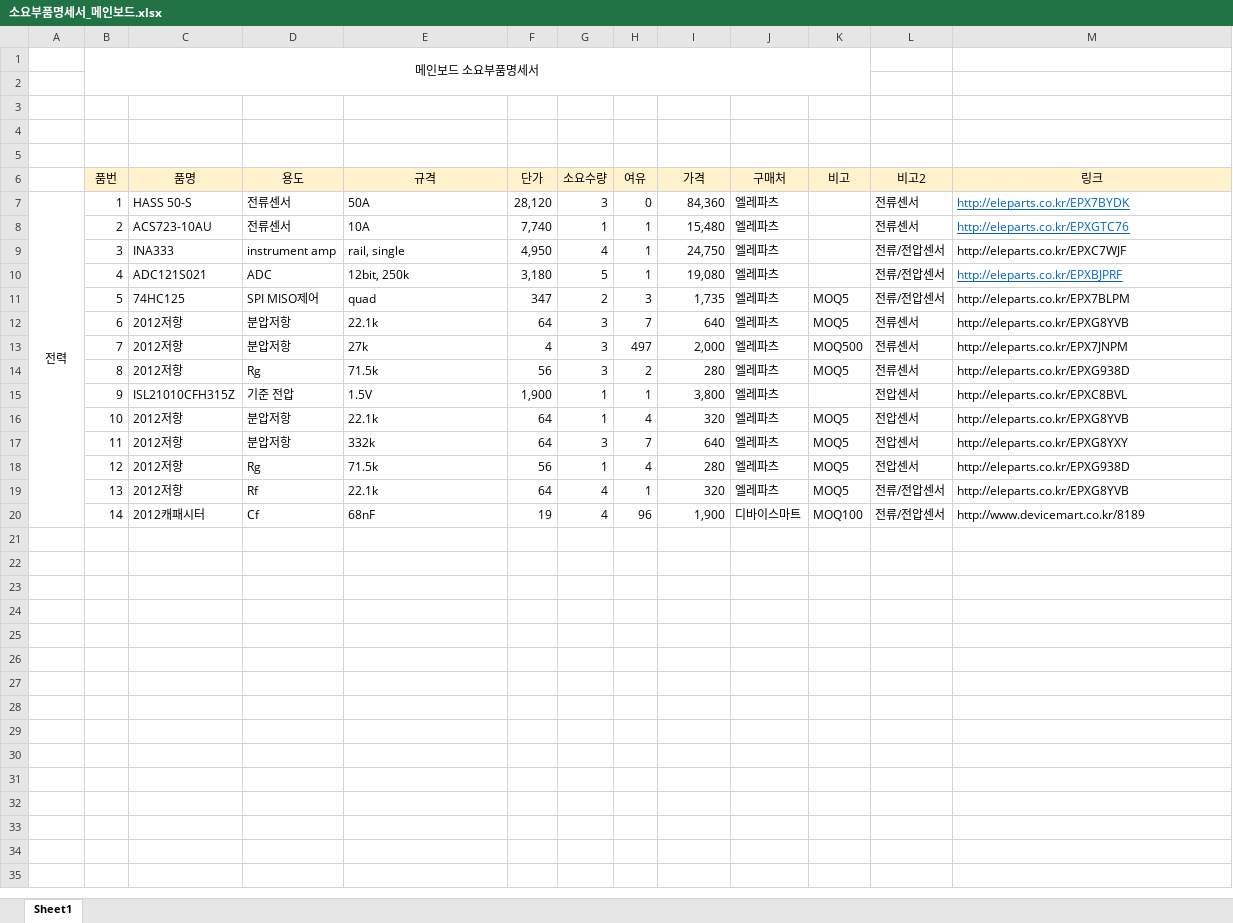
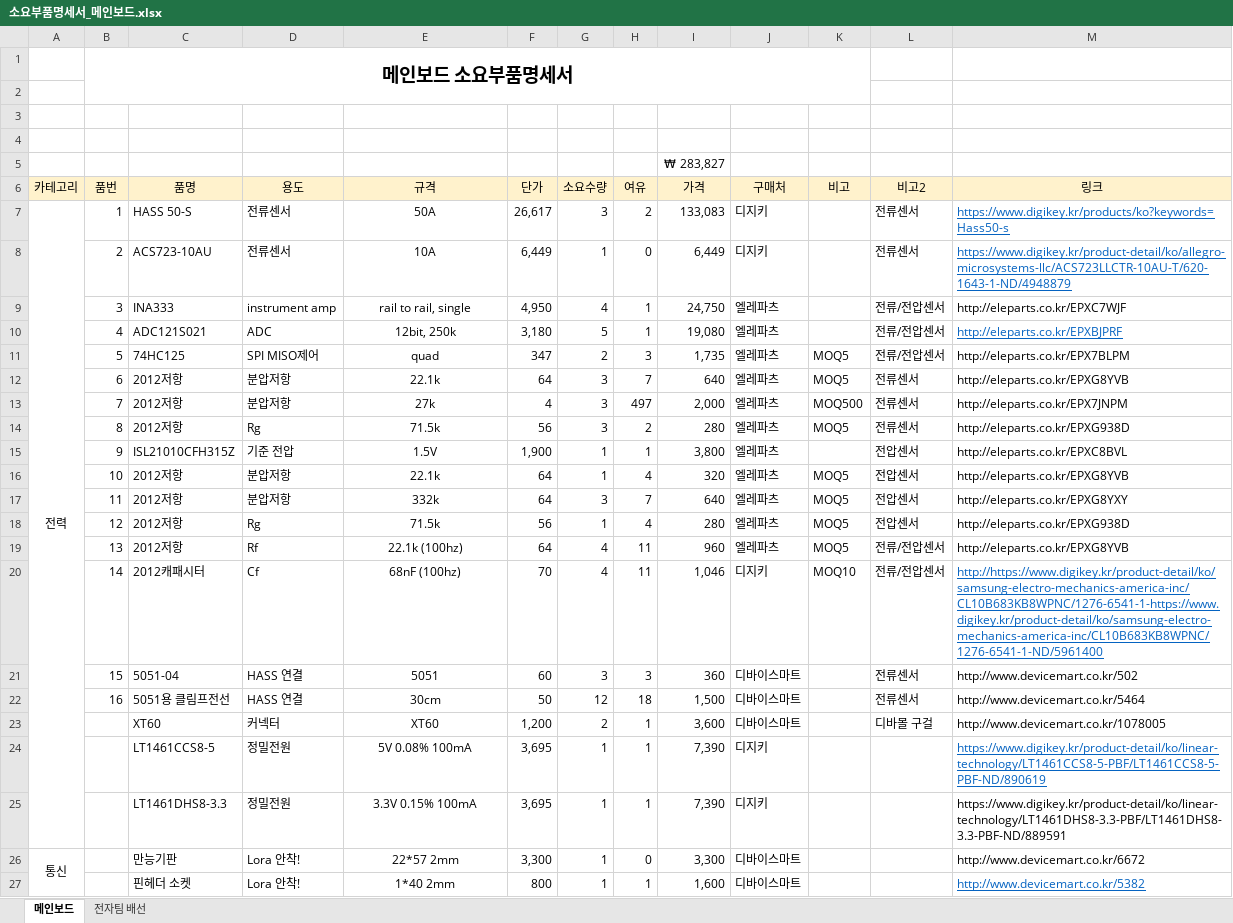
Before and after one commit to jong950715/teageuk, an Excel workbook: 소요부품명세서_메인보드.xlsx, sheet 메인보드, drawn as a sheet; only a part is shown; values as stored, in another font and other column widths than the file's, no borders; removed rows and columns are numbered as before the commit, all else as after; the diff covers the shown part only; the diff names each change by its address in the sheet, - before the commit and + after, or states it on an @@ line.

```diff
--- a/소요부품명세서_메인보드.xlsx (sheet 메인보드)
+++ b/소요부품명세서_메인보드.xlsx (sheet 메인보드)
-sheet tab: Sheet1
+sheet tab: 메인보드
+sheet tab: 전자팀 배선
-B1 bold: off
+B1 bold: on, text size: larger
-I5 (가격): (empty)
+I5 (가격): ₩ 283,827
-A6: (empty)
+A6: 카테고리
-A6 fill: none
+A6 fill: #FFF2CC
-E7:E19 alignment: left
+E7:E19 alignment: center
-F7 (단가): 28,120
+F7 (단가): 26,617
-H7 (여유): 0
+H7 (여유): 2
-I7 (가격): 84,360
+I7 (가격): 133,083
-J7:J8 (구매처): 엘레파츠
+J7:J8 (구매처): 디지키
-M7 (링크): http://eleparts.co.kr/EPX7BYDK
+M7 (링크): https://www.digikey.kr/products/ko?keywords=Hass50-s
-F8 (단가): 7,740
+F8 (단가): 6,449
-H8 (여유): 1
+H8 (여유): 0
-I8 (가격): 15,480
+I8 (가격): 6,449
-M8 (링크): http://eleparts.co.kr/EPXGTC76
+M8 (링크): https://www.digikey.kr/product-detail/ko/allegro-microsystems-llc/ACS723LLCTR-10AU-T/620-1643-1-ND/4948879
-E9 (규격): rail, single
+E9 (규격): rail to rail, single
-E19 (규격): 22.1k
+E19 (규격): 22.1k (100hz)
-H19 (여유): 1
+H19 (여유): 11
-I19 (가격): 320
+I19 (가격): 960
-row 20:  | 14 | 2012캐패시터 | Cf | 68nF | 19 | 4 | 96 | 1,900 | 디바이스마트 | MOQ100 | 전류/전압센서 | http://www.devicemart.co.kr/8189
+row 20:  | 14 | 2012캐패시터 | Cf | 68nF (100hz) | 70 | 4 | 11 | 1,046 | 디지키 | MOQ10 | 전류/전압센서 | http://https://www.digikey.kr/product-detail/ko/samsung-electro-mechanics-america-inc/CL10B683KB8WPNC/1276-6541-1-https://www.digikey.kr/product-detail/ko/samsung-electro-mechanics-america-inc/CL10B683KB8WPNC/1276-6541-1-ND/5961400
+row 21:  | 15 | 5051-04 | HASS 연결 | 5051 | 60 | 3 | 3 | 360 | 디바이스마트 |  | 전류센서 | http://www.devicemart.co.kr/502
+row 22:  | 16 | 5051용 클림프전선 | HASS 연결 | 30cm | 50 | 12 | 18 | 1,500 | 디바이스마트 |  | 전류센서 | http://www.devicemart.co.kr/5464
+row 23:  |  | XT60 | 커넥터 | XT60 | 1,200 | 2 | 1 | 3,600 | 디바이스마트 |  | 디바몰 구걸 | http://www.devicemart.co.kr/1078005
+row 24:  |  | LT1461CCS8-5 | 정밀전원 | 5V 0.08% 100mA | 3,695 | 1 | 1 | 7,390 | 디지키 |  |  | https://www.digikey.kr/product-detail/ko/linear-technology/LT1461CCS8-5-PBF/LT1461CCS8-5-PBF-ND/890619
+row 25:  |  | LT1461DHS8-3.3 | 정밀전원 | 3.3V 0.15% 100mA | 3,695 | 1 | 1 | 7,390 | 디지키 |  |  | https://www.digikey.kr/product-detail/ko/linear-technology/LT1461DHS8-3.3-PBF/LT1461DHS8-3.3-PBF-ND/889591
+row 26: 통신 |  | 만능기판 | Lora 안착! | 22*57 2mm | 3,300 | 1 | 0 | 3,300 | 디바이스마트 |  |  | http://www.devicemart.co.kr/6672
+row 27:  |  | 핀헤더 소켓 | Lora 안착! | 1*40 2mm | 800 | 1 | 1 | 1,600 | 디바이스마트 |  |  | http://www.devicemart.co.kr/5382
```
Also changed, not shown: 44 added rows elsewhere in this sheet, 2012_0.1%_저항_v1.0_05_11.xlsx, 5 other files.
